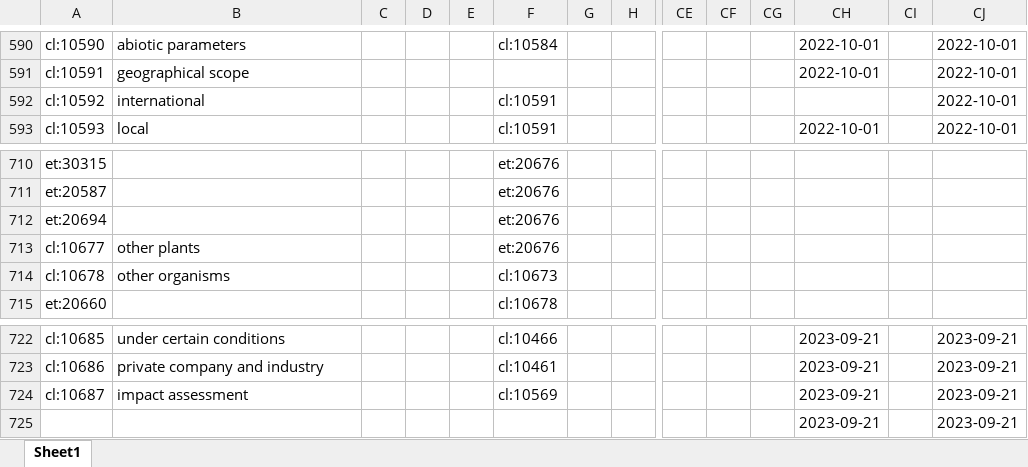
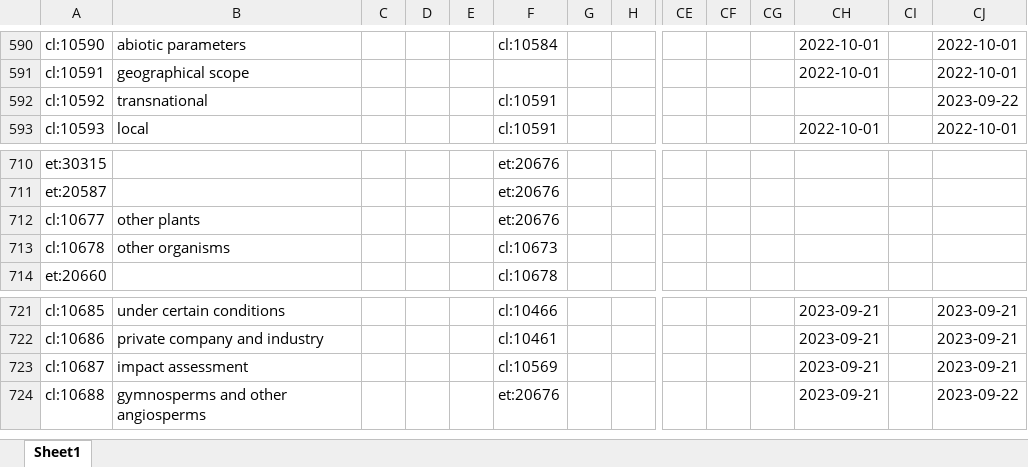
Before and after one commit to LTER-Europe/eLTER_CL, an Excel workbook: elter_cl.xlsx, sheet Sheet1, drawn as a sheet; only a part is shown, gaps mark what is left out; values as stored, in another font and other column widths than the file's, no borders; removed rows and columns are numbered as before the commit, all else as after; rows hold the shown columns only; the diff names each change by its address in the sheet, - before the commit and + after, or states it on an @@ line.

```diff
--- a/elter_cl.xlsx (sheet Sheet1)
+++ b/elter_cl.xlsx (sheet Sheet1)
-B592: international
+B592: transnational
-CJ592: 2022-10-01
+CJ592: 2023-09-22
-row 712: et:20694 |  |  |  |  | et:20676
-row 725:  |  |  |  |  |  |  |  |  |  |  | 2023-09-21 |  | 2023-09-21
+row 724: cl:10688 | gymnosperms and other angiosperms |  |  |  | et:20676 |  |  |  |  |  | 2023-09-21 |  | 2023-09-22
```
Also changed, not shown: 3 other files.
